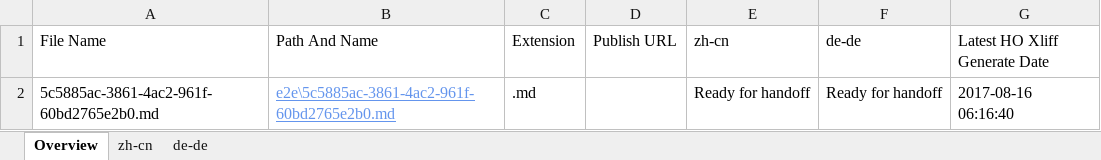
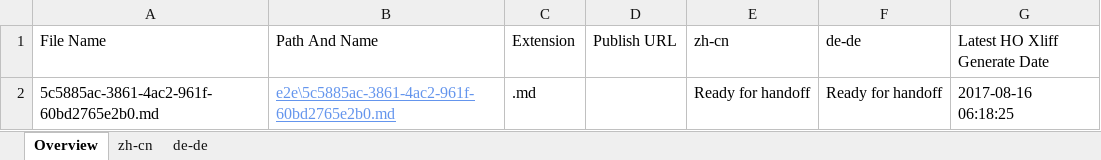
Before and after one commit to OpenLocalizationTestOrg/ol-test4-handback, an Excel workbook: ol-handback/OpenLocalizationTestOrg/ol-test4/xinjiang/localization-status.xlsx, sheet Overview, drawn as a sheet; values as stored, in another font and other column widths than the file's, no borders; table styles not drawn; the diff names each change by its address in the sheet, - before the commit and + after, or states it on an @@ line.

Commit message:
Generate Report for Handoff

```diff
--- a/ol-handback/OpenLocalizationTestOrg/ol-test4/xinjiang/localization-status.xlsx (sheet Overview)
+++ b/ol-handback/OpenLocalizationTestOrg/ol-test4/xinjiang/localization-status.xlsx (sheet Overview)
-G2 (Latest HO Xliff Generate Date): 2017-08-16 06:16:40
+G2 (Latest HO Xliff Generate Date): 2017-08-16 06:18:25
```
Also changed, not shown: sheet zh-cn, sheet de-de.
